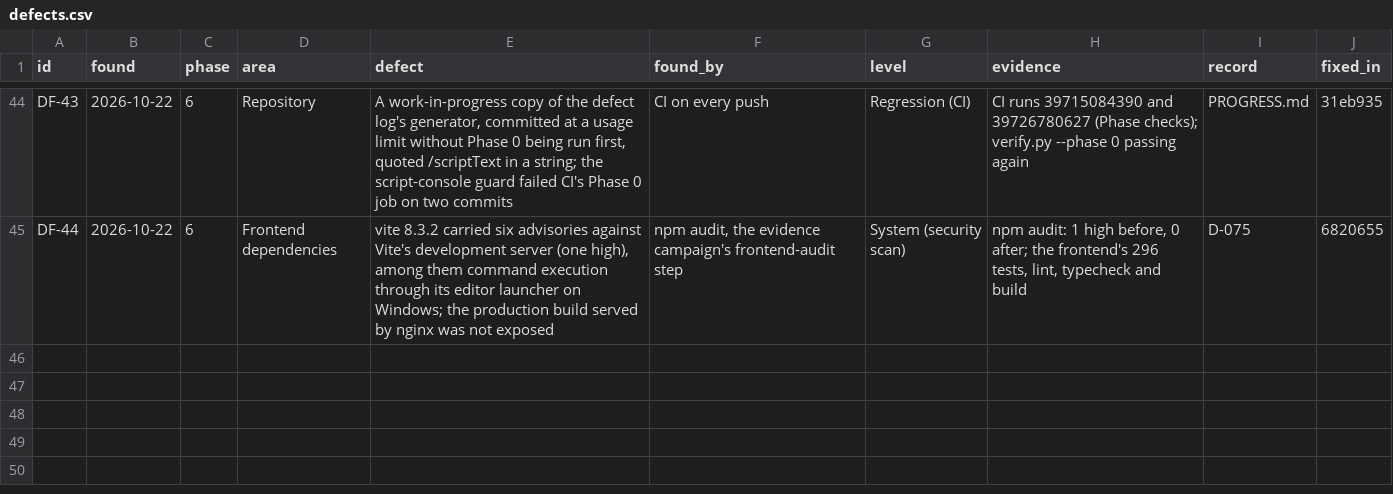
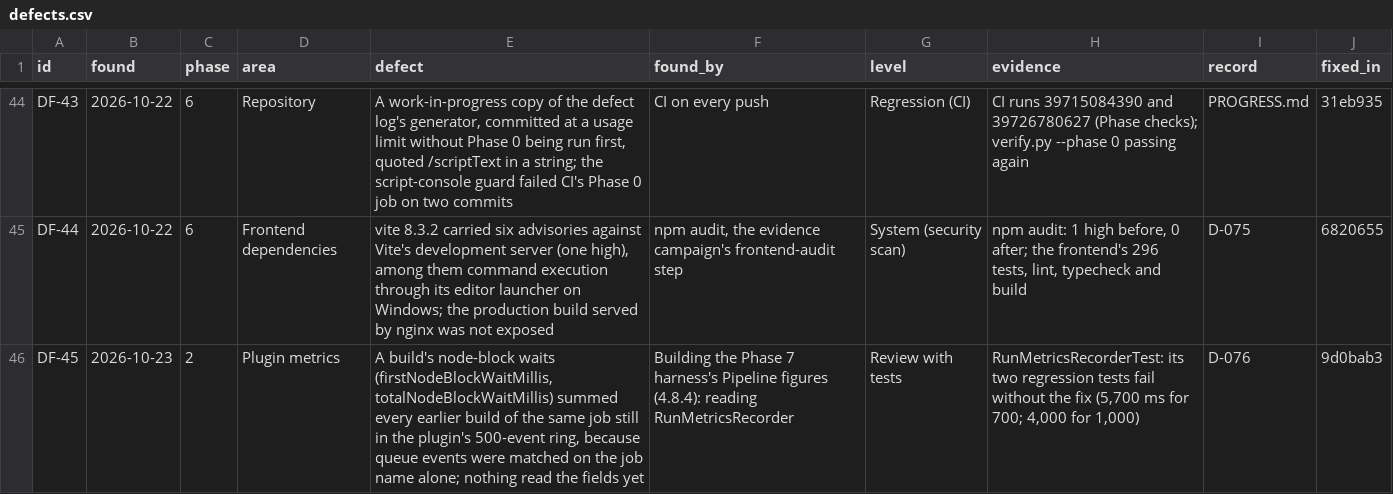
Before and after one commit to haiderali-dev/INTELLIGENT-CI-CD-ORCHESTRATOR-FYP, a CSV file: docs/testing/data/defects.csv, drawn as a sheet; only a part is shown, gaps mark what is left out.

```diff
--- a/docs/testing/data/defects.csv
+++ b/docs/testing/data/defects.csv
@@ -45 +45,2 @@ DF-43,2026-10-22,6,Repository,"A work-in-progress copy of the defect log's gener
 DF-44,2026-10-22,6,Frontend dependencies,"vite 8.3.2 carried six advisories against Vite's development server (one high), among them command execution through its editor launcher on Windows; the production build served by nginx was not exposed","npm audit, the evidence campaign's frontend-audit step",System (security scan),"npm audit: 1 high before, 0 after; the frontend's 296 tests, lint, typecheck and build",D-075,6820655
+DF-45,2026-10-23,2,Plugin metrics,"A build's node-block waits (firstNodeBlockWaitMillis, totalNodeBlockWaitMillis) summed every earlier build of the same job still in the plugin's 500-event ring, because queue events were matched on the job name alone; nothing read the fields yet",Building the Phase 7 harness's Pipeline figures (4.8.4): reading RunMetricsRecorder,Review with tests,"RunMetricsRecorderTest: its two regression tests fail without the fix (5,700 ms for 700; 4,000 for 1,000)",D-076,9d0bab3
```
Also changed, not shown: 26 other files.
